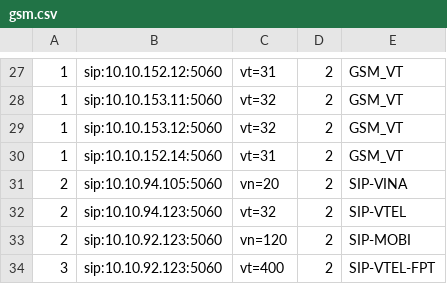
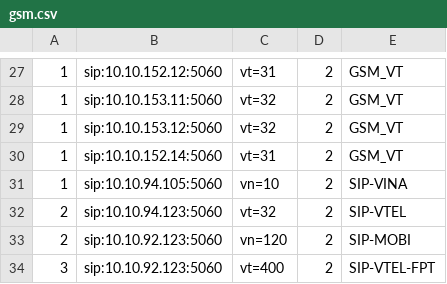
Before and after one commit to devops-itcs/CONFIG-CHANNEL-VPB-154-MAIN, a CSV file: gsm.csv, drawn as a sheet; only a part is shown, gaps mark what is left out.

Commit message:
Update gsm.csv

```diff
--- a/gsm.csv
+++ b/gsm.csv
@@ -30,3 +30,3 @@
 1,sip:10.10.152.14:5060,vt=31,2,GSM_VT
-2,sip:10.10.94.105:5060,vn=20,2,SIP-VINA
+1,sip:10.10.94.105:5060,vn=10,2,SIP-VINA
 2,sip:10.10.94.123:5060,vt=32,2,SIP-VTEL
```
